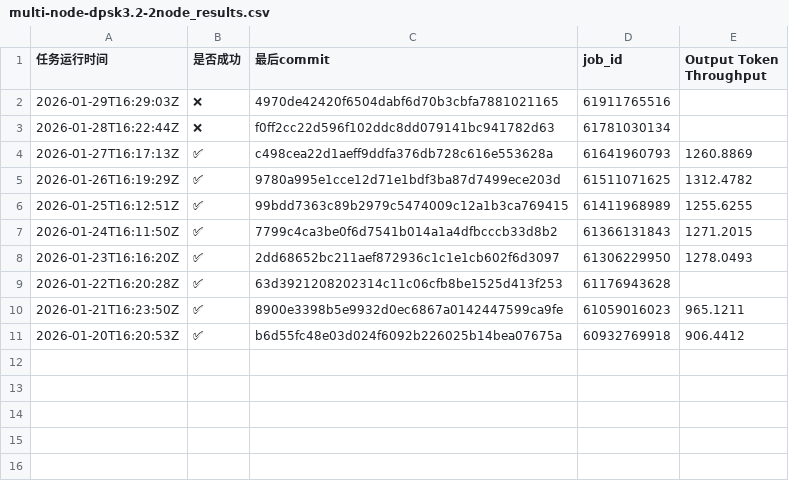
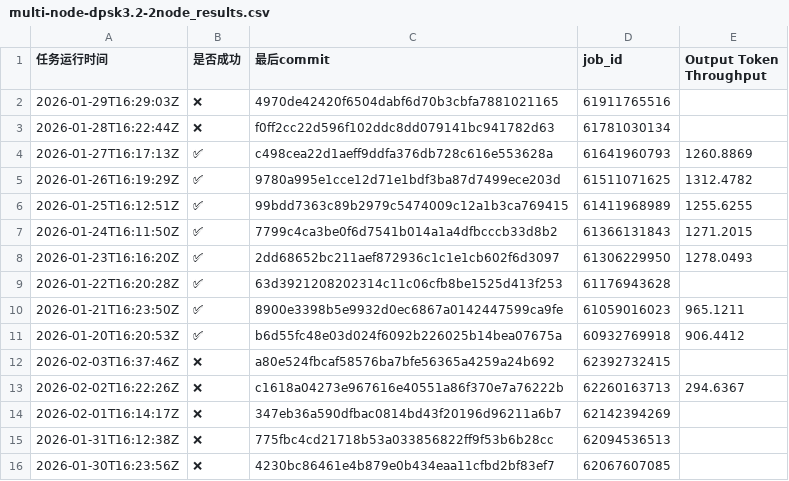
Before and after one commit to starmountain1997/gDS, a CSV file: logs/multi-node-dpsk3.2-2node_results.csv, drawn as a sheet; the diff names each change by its address in the sheet, - before the commit and + after, or states it on an @@ line.

```diff
--- a/logs/multi-node-dpsk3.2-2node_results.csv
+++ b/logs/multi-node-dpsk3.2-2node_results.csv
+row 12: 2026-02-03T16:37:46Z | ❌ | a80e524fbcaf58576ba7bfe56365a4259a24b692 | 62392732415
+row 13: 2026-02-02T16:22:26Z | ❌ | c1618a04273e967616e40551a86f370e7a76222b | 62260163713 | 294.6367
+row 14: 2026-02-01T16:14:17Z | ❌ | 347eb36a590dfbac0814bd43f20196d96211a6b7 | 62142394269
+row 15: 2026-01-31T16:12:38Z | ❌ | 775fbc4cd21718b53a033856822ff9f53b6b28cc | 62094536513
+row 16: 2026-01-30T16:23:56Z | ❌ | 4230bc86461e4b879e0b434eaa11cfbd2bf83ef7 | 62067607085
```
Also changed, not shown: logs/test_deepseek_v3_2_w8a8_results.csv, 9 other files.
